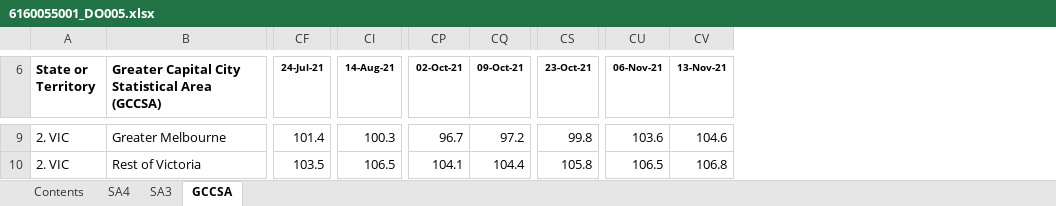
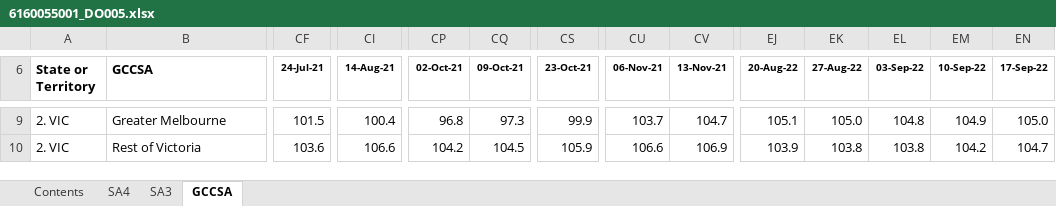
Before and after one commit to grattan/macro_dashboard_data, an Excel workbook: data-raw/abs/payrolls/6160055001_DO005.xlsx, sheet GCCSA, drawn as a sheet; only a part is shown, gaps mark what is left out; values as stored, in another font and other column widths than the file's, no borders; charts and pictures not drawn; the diff covers the shown part only; the diff names each change by its address in the sheet, - before the commit and + after, or states it on an @@ line.

```diff
--- a/data-raw/abs/payrolls/6160055001_DO005.xlsx (sheet GCCSA)
+++ b/data-raw/abs/payrolls/6160055001_DO005.xlsx (sheet GCCSA)
+column EJ (20-Aug-22), rows 9-10: 105.1 | 103.9
+column EK (27-Aug-22), rows 9-10: 105.0 | 103.8
+column EL (03-Sep-22), rows 9-10: 104.8 | 103.8
+column EM (10-Sep-22), rows 9-10: 104.9 | 104.2
+column EN (17-Sep-22), rows 9-10: 105.0 | 104.7
-B6: Greater Capital City Statistical Area (GCCSA)
+B6: GCCSA
-CF9 (24-Jul-21): 101.4
+CF9 (24-Jul-21): 101.5
-CI9 (14-Aug-21): 100.3
+CI9 (14-Aug-21): 100.4
-CP9 (02-Oct-21): 96.7
+CP9 (02-Oct-21): 96.8
-CQ9 (09-Oct-21): 97.2
+CQ9 (09-Oct-21): 97.3
-CS9 (23-Oct-21): 99.8
+CS9 (23-Oct-21): 99.9
-CU9 (06-Nov-21): 103.6
+CU9 (06-Nov-21): 103.7
-CV9 (13-Nov-21): 104.6
+CV9 (13-Nov-21): 104.7
-CF10 (24-Jul-21): 103.5
+CF10 (24-Jul-21): 103.6
-CI10 (14-Aug-21): 106.5
+CI10 (14-Aug-21): 106.6
-CP10 (02-Oct-21): 104.1
+CP10 (02-Oct-21): 104.2
-CQ10 (09-Oct-21): 104.4
+CQ10 (09-Oct-21): 104.5
-CS10 (23-Oct-21): 105.8
+CS10 (23-Oct-21): 105.9
-CU10 (06-Nov-21): 106.5
+CU10 (06-Nov-21): 106.6
-CV10 (13-Nov-21): 106.8
+CV10 (13-Nov-21): 106.9
```
Also changed, not shown: 1 added row, 1 removed row and 837 edited cells elsewhere in this sheet, sheet SA3, sheet SA4, sheet Contents, data-raw/abs/payrolls/6160055001_DO006.xlsx, data-raw/abs/payrolls/6160055001_DO007.xlsx, 14 other files.
